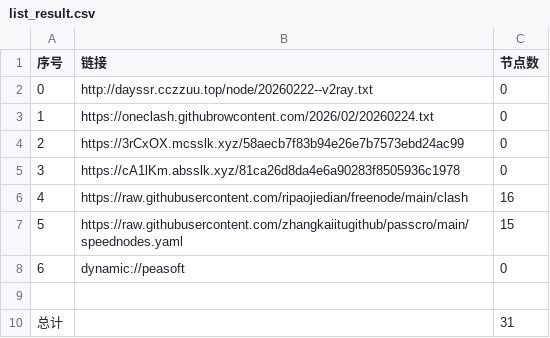
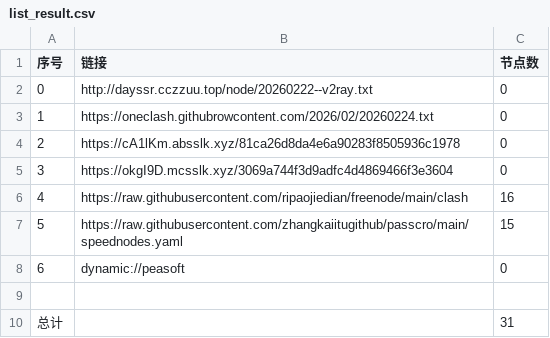
Before and after one commit to obscure1990/AutoMergePublicNodes, a CSV file: list_result.csv, drawn as a sheet.

```diff
--- a/list_result.csv
+++ b/list_result.csv
@@ -3,4 +3,4 @@
 1,https://oneclash.githubrowcontent.com/2026/02/20260224.txt,0
-2,https://3rCxOX.mcsslk.xyz/58aecb7f83b94e26e7b7573ebd24ac99,0
-3,https://cA1lKm.absslk.xyz/81ca26d8da4e6a90283f8505936c1978,0
+2,https://cA1lKm.absslk.xyz/81ca26d8da4e6a90283f8505936c1978,0
+3,https://okgI9D.mcsslk.xyz/3069a744f3d9adfc4d4869466f3e3604,0
 4,https://raw.githubusercontent.com/ripaojiedian/freenode/main/clash,16
```
Also changed, not shown: 3 other files.
